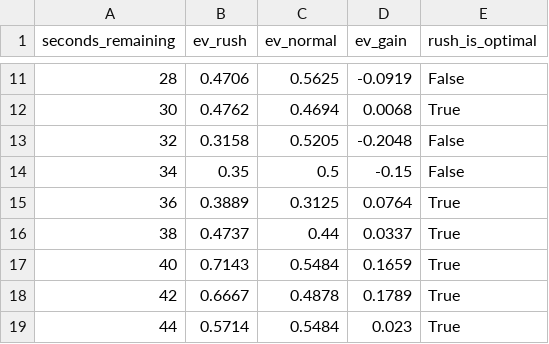
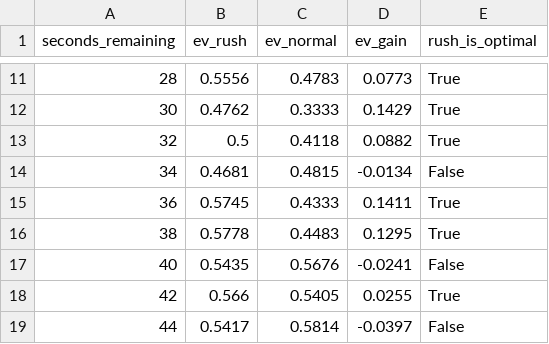
Before and after one commit to TomasOrtega/Hardwood-Heuristics, a CSV file: data/processed/theorem1_sweep.csv, drawn as a sheet; only a part is shown, gaps mark what is left out; the diff covers the shown part only.

Commit message:
Update theorems

```diff
--- a/data/processed/theorem1_sweep.csv
+++ b/data/processed/theorem1_sweep.csv
@@ -11,9 +11,9 @@ seconds_remaining,ev_rush,ev_normal,ev_gain,rush_is_optimal
-28,0.4706,0.5625,-0.0919,False
-30,0.4762,0.4694,0.0068,True
-32,0.3158,0.5205,-0.2048,False
-34,0.35,0.5,-0.15,False
-36,0.3889,0.3125,0.0764,True
-38,0.4737,0.44,0.0337,True
-40,0.7143,0.5484,0.1659,True
-42,0.6667,0.4878,0.1789,True
-44,0.5714,0.5484,0.023,True
+28,0.5556,0.4783,0.0773,True
+30,0.4762,0.3333,0.1429,True
+32,0.5,0.4118,0.0882,True
+34,0.4681,0.4815,-0.0134,False
+36,0.5745,0.4333,0.1411,True
+38,0.5778,0.4483,0.1295,True
+40,0.5435,0.5676,-0.0241,False
+42,0.566,0.5405,0.0255,True
+44,0.5417,0.5814,-0.0397,False
```
Also changed, not shown: 68 edited cells elsewhere in this file, data/processed/theorem2_grid.csv, data/processed/theorem2_wp_foul_grid.csv, 5 other files.
